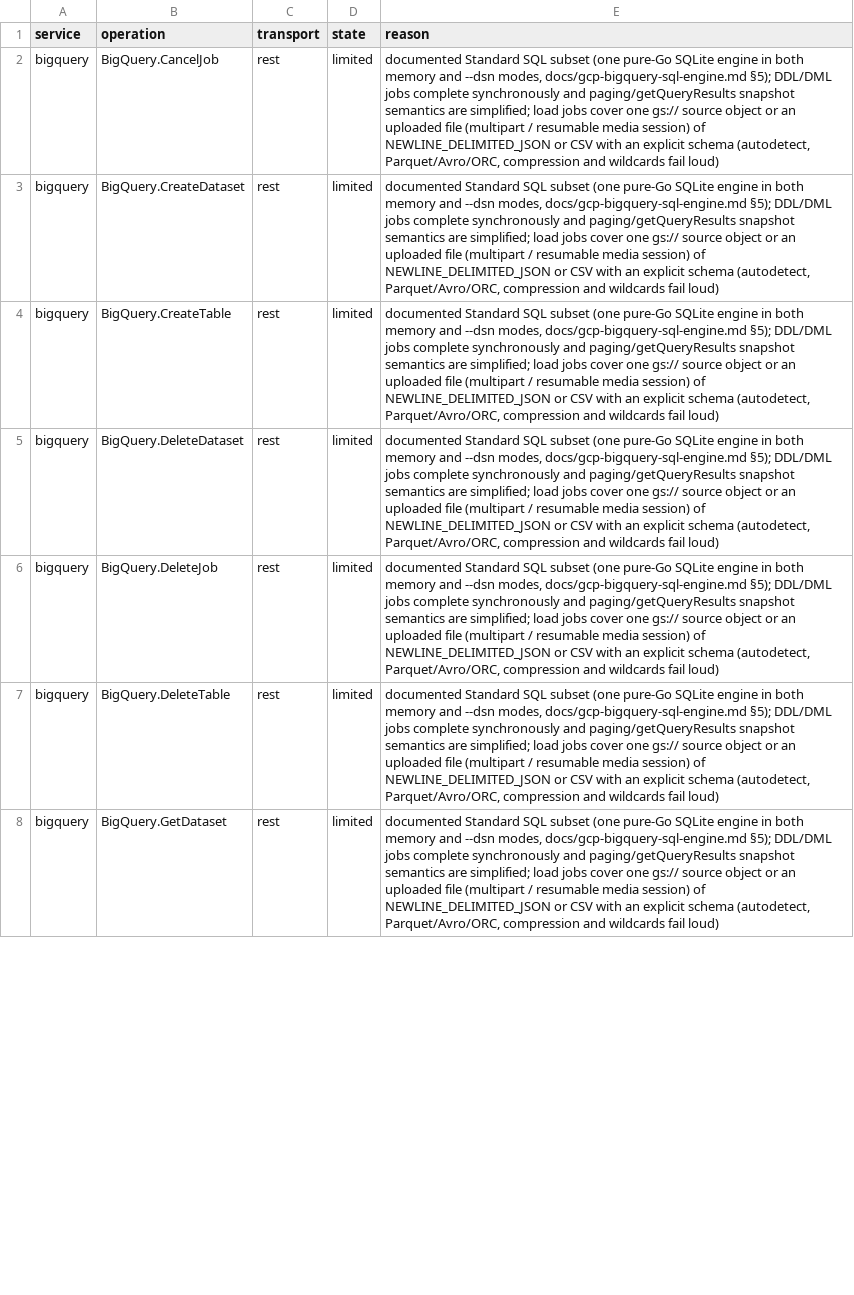
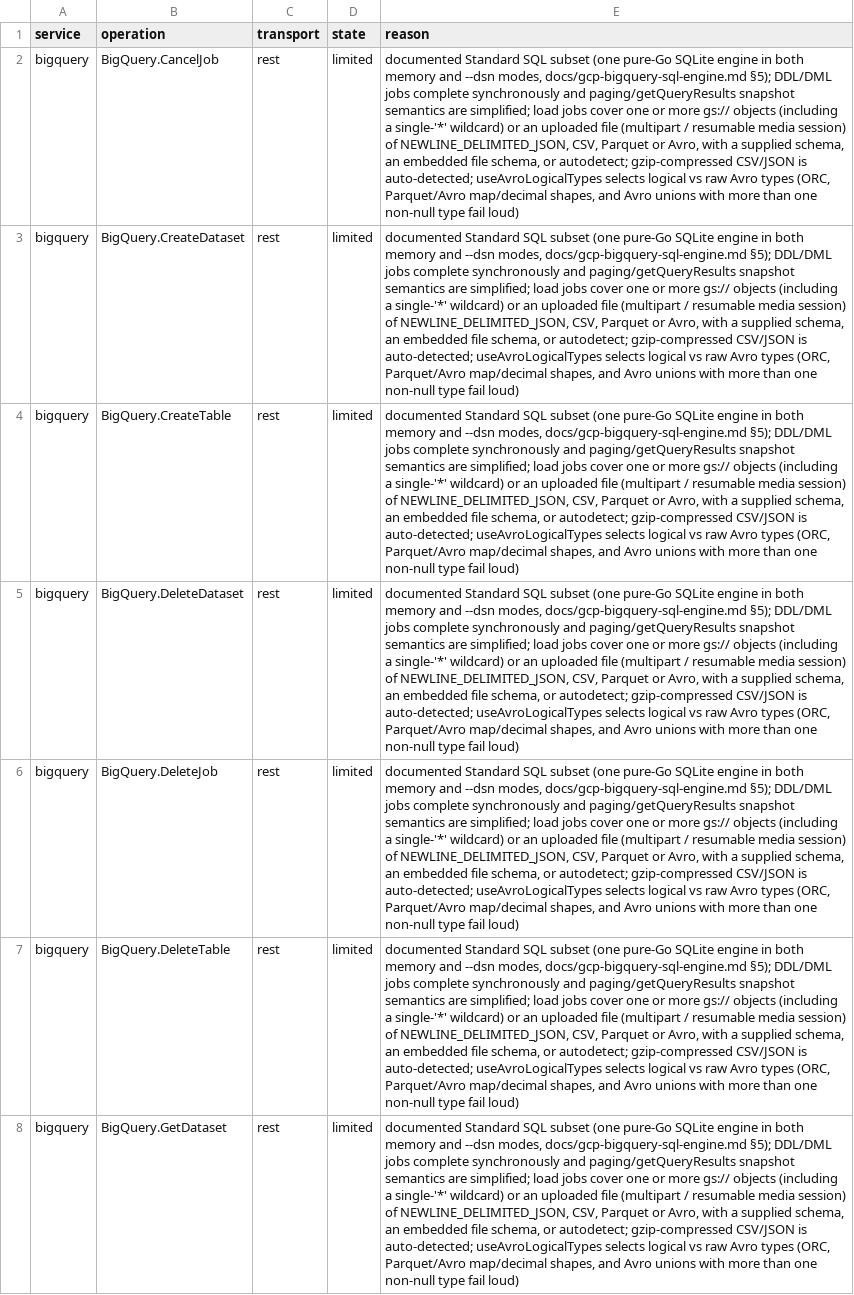
Before and after one commit to aamerik/jaiscloud, a CSV file: docs/fidelity/fidelity-matrix.csv, drawn as a sheet; only a part is shown; the diff covers the shown part only; the diff names each change by its address in the sheet, - before the commit and + after, or states it on an @@ line.

Commit message:
feat(gcp/bigquery): Parquet/Avro, gzip, wildcard and autodetect load jobs (BQL3)

```diff
--- a/docs/fidelity/fidelity-matrix.csv
+++ b/docs/fidelity/fidelity-matrix.csv
-E2:E8 (reason): …cover one gs:// source object or an uploaded file (multipart / resumable media session) of NEWLINE_DELIMITED_JSON or CSV with an explicit schema (autodetect, Parquet/Avro/ORC, compression and wildcards fail loud)
+E2:E8 (reason): …cover one or more gs:// objects (including a single-'*' wildcard) or an uploaded file (multipart / resumable media session) of NEWLINE_DELIMITED_JSON, CSV, Parquet or Avro, with a supplied schema, an embedded file schema, or autodetect; gzip-compressed CSV/JSON is auto-detected; useAvroLogicalTypes selects logical vs raw Avro types (ORC, Parquet/Avro map/decimal shapes, and Avro unions with more than one non-null type fail loud)
```
Also changed, not shown: 15 edited cells elsewhere in this file, 17 other files.
